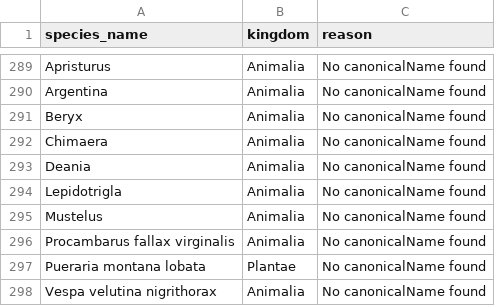
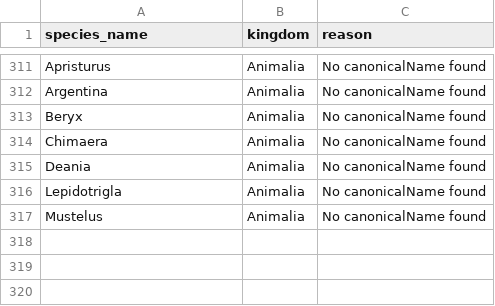
Before and after one commit to AgentschapPlantentuinMeise/Mapping-taxonomists, a CSV file: src/demand/unmatched_species.csv, drawn as a sheet; only a part is shown, gaps mark what is left out; removed rows and columns are numbered as before the commit, all else as after; the diff covers the shown part only; the diff names each change by its address in the sheet, - before the commit and + after, or states it on an @@ line.

```diff
--- a/src/demand/unmatched_species.csv
+++ b/src/demand/unmatched_species.csv
-row 296: Procambarus fallax virginalis | Animalia | No canonicalName found
-row 297: Pueraria montana lobata | Plantae | No canonicalName found
-row 298: Vespa velutina nigrithorax | Animalia | No canonicalName found
```
Also changed, not shown: 22 added rows, 33 moved rows and 1 edited cell elsewhere in this file, 8 other files.
